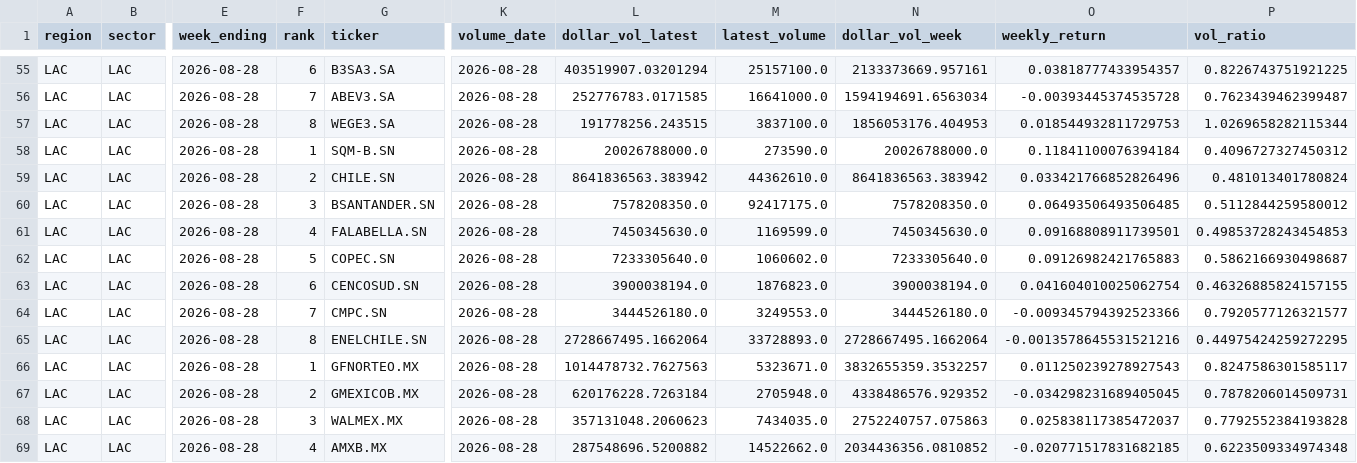
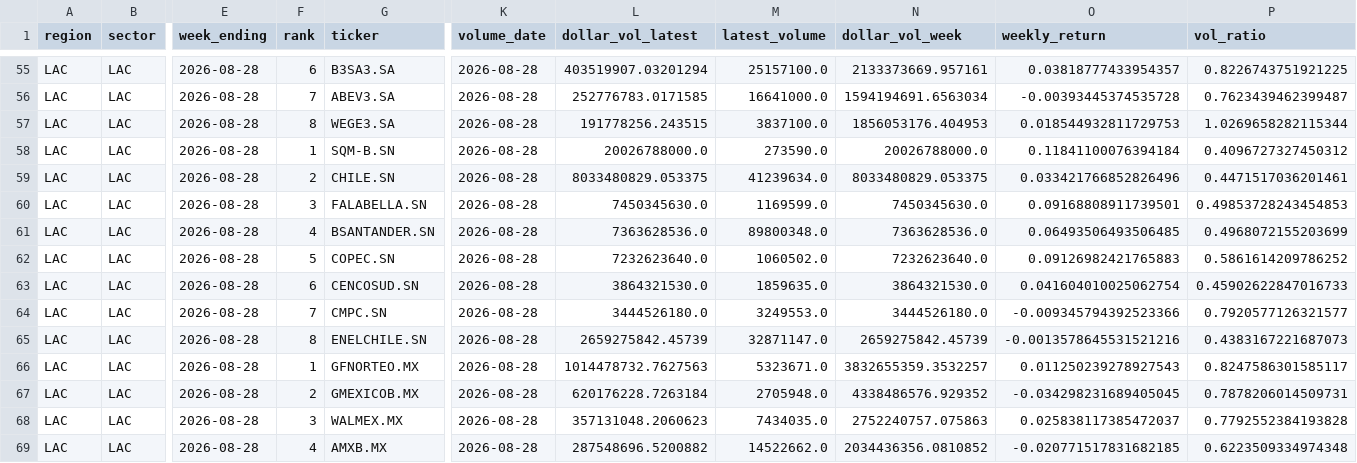
Before and after one commit to vittok/stare, a CSV file: reports/region_dashboard_top_active.csv, drawn as a sheet; only a part is shown, gaps mark what is left out; removed rows and columns are numbered as before the commit, all else as after; rows hold the shown columns only; the diff names each change by its address in the sheet, - before the commit and + after, or states it on an @@ line.

```diff
--- a/reports/region_dashboard_top_active.csv
+++ b/reports/region_dashboard_top_active.csv
-L59 (dollar_vol_latest): 8641836563.383942
+L59 (dollar_vol_latest): 8033480829.053375
-M59 (latest_volume): 44362610.0
+M59 (latest_volume): 41239634.0
-N59 (dollar_vol_week): 8641836563.383942
+N59 (dollar_vol_week): 8033480829.053375
-P59 (vol_ratio): 0.481013401780824
+P59 (vol_ratio): 0.4471517036201461
-row 60: LAC | LAC | 2026-08-28 | 3 | BSANTANDER.SN | 2026-08-28 | 7578208350.0 | 92417175.0 | 7578208350.0 | 0.06493506493506485 | 0.5112844259580012
-F60 (rank): 4
+F60 (rank): 3
+row 61: LAC | LAC | 2026-08-28 | 4 | BSANTANDER.SN | 2026-08-28 | 7363628536.0 | 89800348.0 | 7363628536.0 | 0.06493506493506485 | 0.4968072155203699
-L62 (dollar_vol_latest): 7233305640.0
+L62 (dollar_vol_latest): 7232623640.0
-M62 (latest_volume): 1060602.0
+M62 (latest_volume): 1060502.0
-N62 (dollar_vol_week): 7233305640.0
+N62 (dollar_vol_week): 7232623640.0
-P62 (vol_ratio): 0.5862166930498687
+P62 (vol_ratio): 0.5861614209786252
-L63 (dollar_vol_latest): 3900038194.0
+L63 (dollar_vol_latest): 3864321530.0
-M63 (latest_volume): 1876823.0
+M63 (latest_volume): 1859635.0
-N63 (dollar_vol_week): 3900038194.0
+N63 (dollar_vol_week): 3864321530.0
-P63 (vol_ratio): 0.46326885824157155
+P63 (vol_ratio): 0.45902622847016733
-L65 (dollar_vol_latest): 2728667495.1662064
+L65 (dollar_vol_latest): 2659275842.45739
-M65 (latest_volume): 33728893.0
+M65 (latest_volume): 32871147.0
-N65 (dollar_vol_week): 2728667495.1662064
+N65 (dollar_vol_week): 2659275842.45739
-P65 (vol_ratio): 0.44975424259272295
+P65 (vol_ratio): 0.4383167221687073
```
Also changed, not shown: 5 other files.
